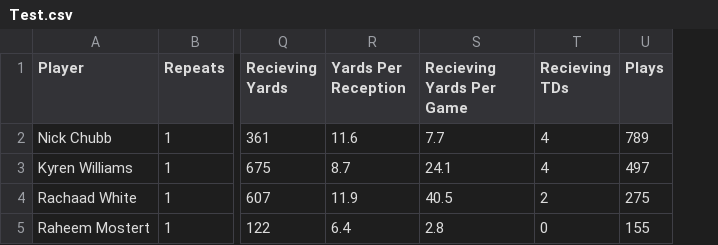
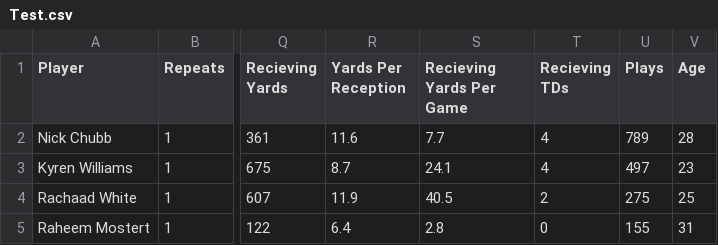
Before and after one commit to AkkU438/GrizzHacks7, a CSV file: Data/Test.csv, drawn as a sheet; only a part is shown, gaps mark what is left out; the diff names each change by its address in the sheet, - before the commit and + after, or states it on an @@ line.

```diff
--- a/Data/Test.csv
+++ b/Data/Test.csv
+column V (Age), rows 2-5: 28 | 23 | 25 | 31
```
Also changed, not shown: Data/Train.csv, 7 other files.
